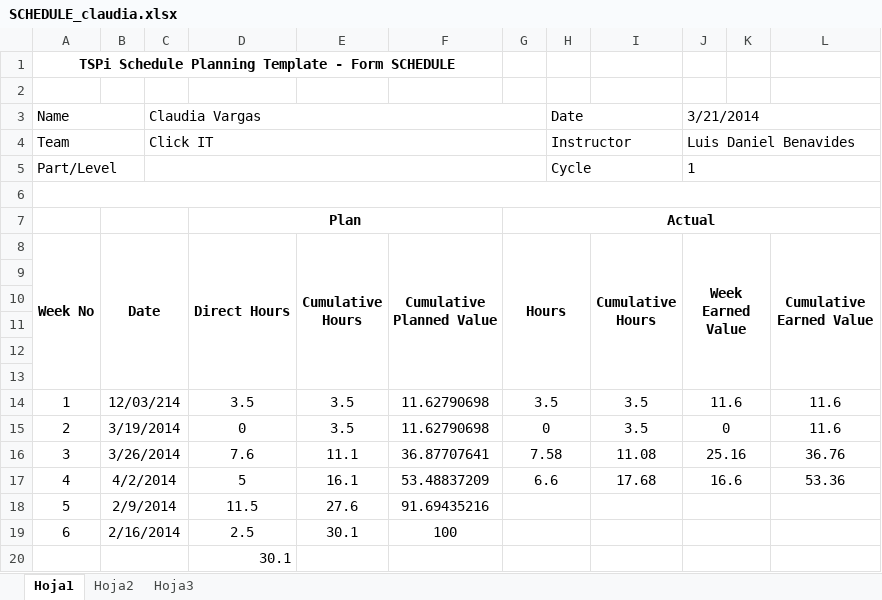
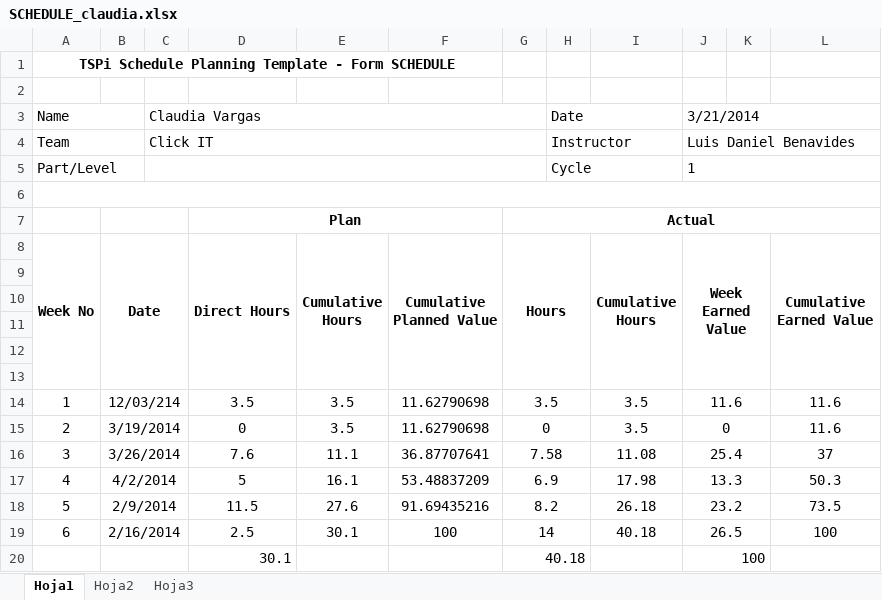
Before and after one commit to LayneGranados/tsp, an Excel workbook: NoteBook/task and schedule plans and actual/SCHEDULE_claudia.xlsx, sheet Hoja1, drawn as a sheet; values as stored, in another font and other column widths than the file's, no borders; removed rows and columns are numbered as before the commit, all else as after; the diff names each change by its address in the sheet, - before the commit and + after, or states it on an @@ line.

```diff
--- a/NoteBook/task and schedule plans and actual/SCHEDULE_claudia.xlsx (sheet Hoja1)
+++ b/NoteBook/task and schedule plans and actual/SCHEDULE_claudia.xlsx (sheet Hoja1)
-J16 (Week Earned Value): 25.16
+J16 (Week Earned Value): 25.4
-L16 (Cumulative Earned Value): 36.76
+L16 (Cumulative Earned Value): 37
-G17 (Hours): 6.6
+G17 (Hours): 6.9
-I17 (Cumulative Hours): 17.68
+I17 (Cumulative Hours): 17.98
-J17 (Week Earned Value): 16.6
+J17 (Week Earned Value): 13.3
-L17 (Cumulative Earned Value): 53.36
+L17 (Cumulative Earned Value): 50.3
-G18 (Hours): (empty)
+G18 (Hours): 8.2
-I18 (Cumulative Hours): (empty)
+I18 (Cumulative Hours): 26.18
-J18 (Week Earned Value): (empty)
+J18 (Week Earned Value): 23.2
-L18 (Cumulative Earned Value): (empty)
+L18 (Cumulative Earned Value): 73.5
-G19 (Hours): (empty)
+G19 (Hours): 14
-I19 (Cumulative Hours): (empty)
+I19 (Cumulative Hours): 40.18
-J19 (Week Earned Value): (empty)
+J19 (Week Earned Value): 26.5
-L19 (Cumulative Earned Value): (empty)
+L19 (Cumulative Earned Value): 100
-row 20:  |  |  | 30.1
+row 20:  |  |  | 30.1 |  |  | 40.18 |  |  | 100
```
Also changed, not shown: NoteBook/summary/TASK_TEAM.xlsx, NoteBook/task and schedule plans and actual/TASK_claudia.xlsx, 3 other files.
